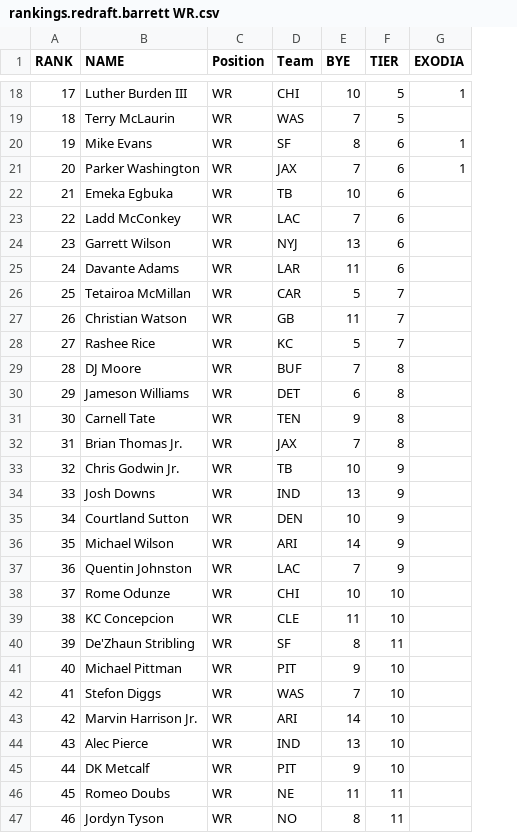
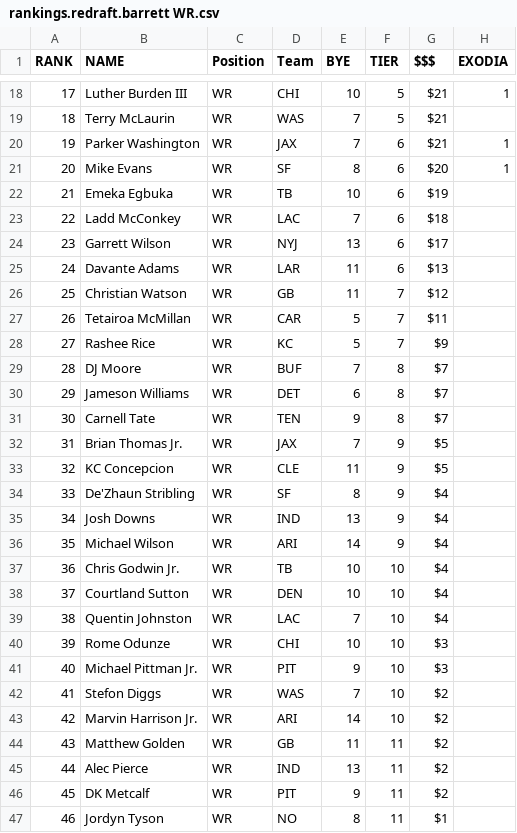
Before and after one commit to victorkhoukaz-dev/fantasy-draft-companion, a CSV file: raw_articles/redraft/rankings.redraft.barrett WR.csv, drawn as a sheet; only a part is shown, gaps mark what is left out; removed rows and columns are numbered as before the commit, all else as after; the diff covers the shown part only; the diff names each change by its address in the sheet, - before the commit and + after, or states it on an @@ line.

```diff
--- a/raw_articles/redraft/rankings.redraft.barrett WR.csv
+++ b/raw_articles/redraft/rankings.redraft.barrett WR.csv
+column G ($$$), rows 18-19: $21 | $21; rows 21-25: $20 | $19 | $18 | $17 | $13; rows 27-32: $11 | $9 | $7 | $7 | $7 | $5; rows 35-36: $4 | $4; rows 39-43: $4 | $3 | $3 | $2 | $2; rows 45-47: $2 | $2 | $1
@@ column A (RANK) renumbered between rows 3 and 81 @@
@@ row 21 moved to row 20: 19 @@
@@ row 27 moved to row 26: 25 @@
-F32 (TIER): 8
+F32 (TIER): 9
-row 33: 32 | Chris Godwin Jr. | WR | TB | 10 | 9
+row 33: 32 | KC Concepcion | WR | CLE | 11 | 9 | $5
+row 34: 33 | De'Zhaun Stribling | WR | SF | 8 | 9 | $4
-row 35: 34 | Courtland Sutton | WR | DEN | 10 | 9
+row 37: 36 | Chris Godwin Jr. | WR | TB | 10 | 10 | $4
+row 38: 37 | Courtland Sutton | WR | DEN | 10 | 10 | $4
-F39 (TIER): 9
+F39 (TIER): 10
-row 39: 38 | KC Concepcion | WR | CLE | 11 | 10
-row 40: 39 | De'Zhaun Stribling | WR | SF | 8 | 11
-B41 (NAME): Michael Pittman
+B41 (NAME): Michael Pittman Jr.
+row 44: 43 | Matthew Golden | WR | GB | 11 | 11 | $2
-F45:F46 (TIER): 10
+F45:F46 (TIER): 11
-row 46: 45 | Romeo Doubs | WR | NE | 11 | 11
```
Also changed, not shown: 7 added rows, 4 removed rows, 2 moved rows and 5 edited cells elsewhere in this file, raw_articles/redraft/rankings.redraft.barrett QB.csv, raw_articles/redraft/rankings.redraft.barrett RB.csv, 10 other files.
